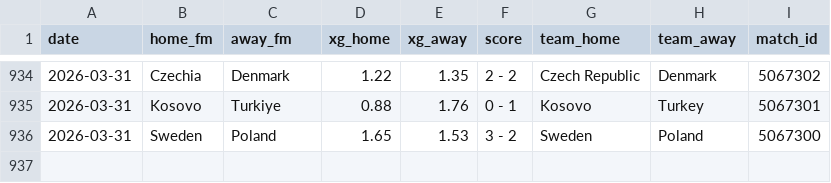
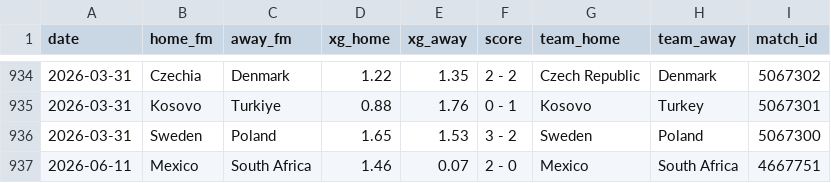
Before and after one commit to AntoniBI/Mundial-2026, a CSV file: data/processed/fotmob_xg.csv, drawn as a sheet; only a part is shown, gaps mark what is left out.

```diff
--- a/data/processed/fotmob_xg.csv
+++ b/data/processed/fotmob_xg.csv
@@ -936 +936,2 @@ date,home_fm,away_fm,xg_home,xg_away,score,team_home,team_away,match_id
 2026-03-31,Sweden,Poland,1.65,1.53,3 - 2,Sweden,Poland,5067300
+2026-06-11,Mexico,South Africa,1.46,0.07,2 - 0,Mexico,South Africa,4667751
```
Also changed, not shown: outputs/match_predictions_log.csv, outputs/wc26_stage_probabilities_live_2026-06-12.csv, 2 other files.
